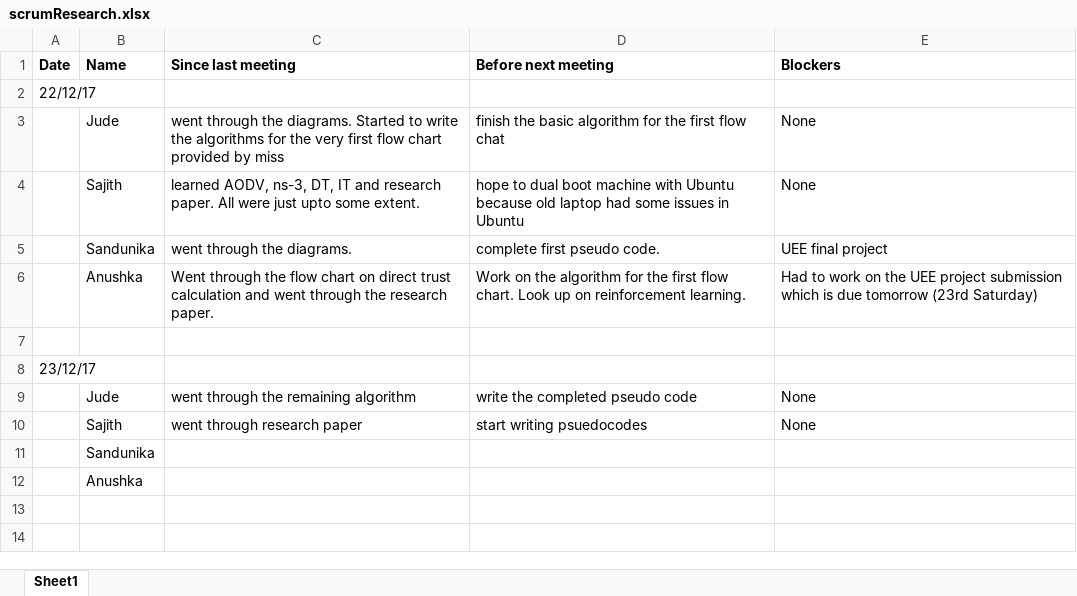
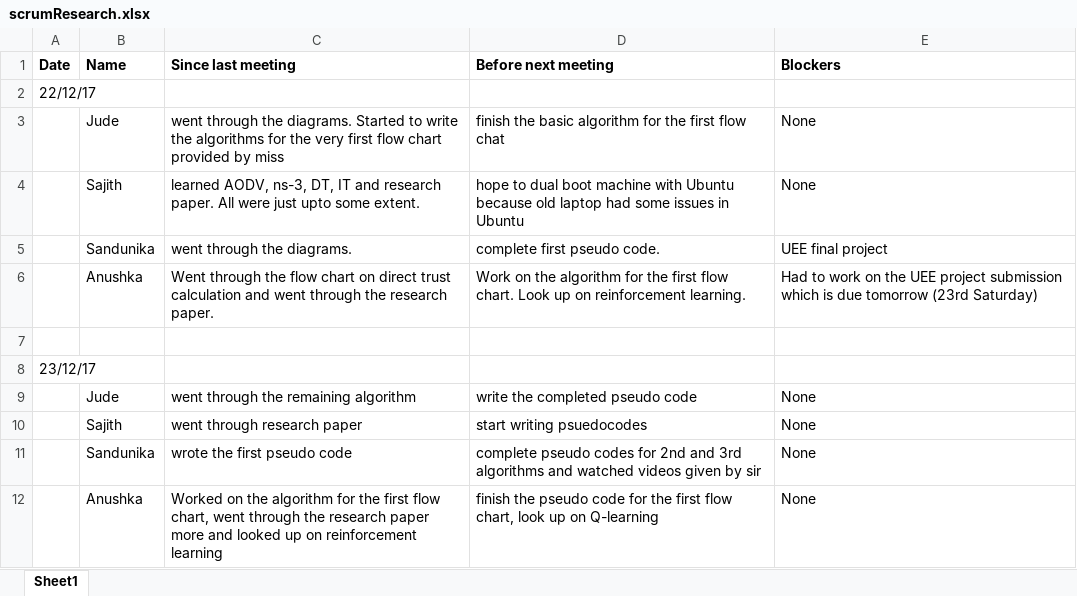
Before and after one commit to SajithNew16/Doc, an Excel workbook: scrumResearch.xlsx, sheet Sheet1, drawn as a sheet; values as stored, in another font and other column widths than the file's, no borders; removed rows and columns are numbered as before the commit, all else as after; the diff names each change by its address in the sheet, - before the commit and + after, or states it on an @@ line.

Commit message:
added

```diff
--- a/scrumResearch.xlsx (sheet Sheet1)
+++ b/scrumResearch.xlsx (sheet Sheet1)
-row 11:  | Sandunika
-row 12:  | Anushka
+row 11:  | Sandunika | wrote the first pseudo code | complete pseudo codes for 2nd and 3rd algorithms and watched videos given by sir | None
+row 12:  | Anushka | Worked on the algorithm for the first flow chart, went through the research paper more and looked up on reinforcement learning | finish the pseudo code for the first flow chart, look up on Q-learning | None
```
